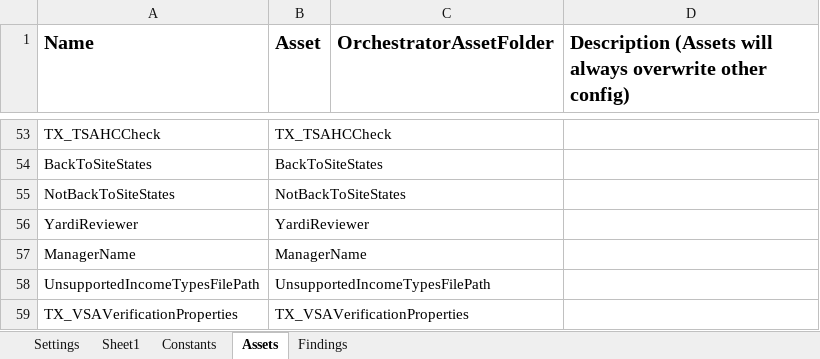
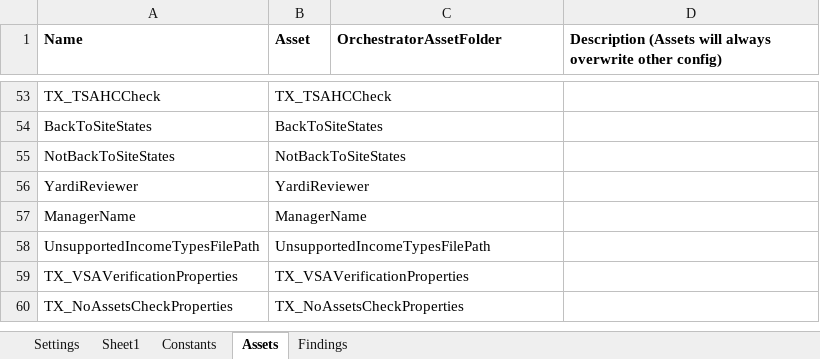
Before and after one commit to Dominiuminc/Application-Review-Audit-Findings-Library, an Excel workbook: Data/Config.xlsx, sheet Assets, drawn as a sheet; only a part is shown, gaps mark what is left out; values as stored, in another font and other column widths than the file's, no borders; the diff names each change by its address in the sheet, - before the commit and + after, or states it on an @@ line.

Commit message:
updated the config file with the newest assets

```diff
--- a/Data/Config.xlsx (sheet Assets)
+++ b/Data/Config.xlsx (sheet Assets)
@@ A1:D1 text size: smaller @@
+row 60: TX_NoAssetsCheckProperties | TX_NoAssetsCheckProperties
```
Also changed, not shown: sheet Findings, 11 other files.
